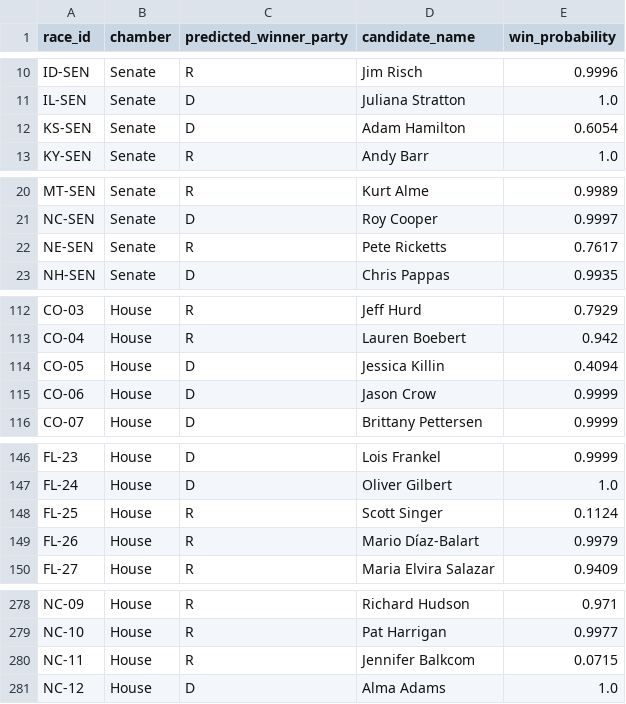
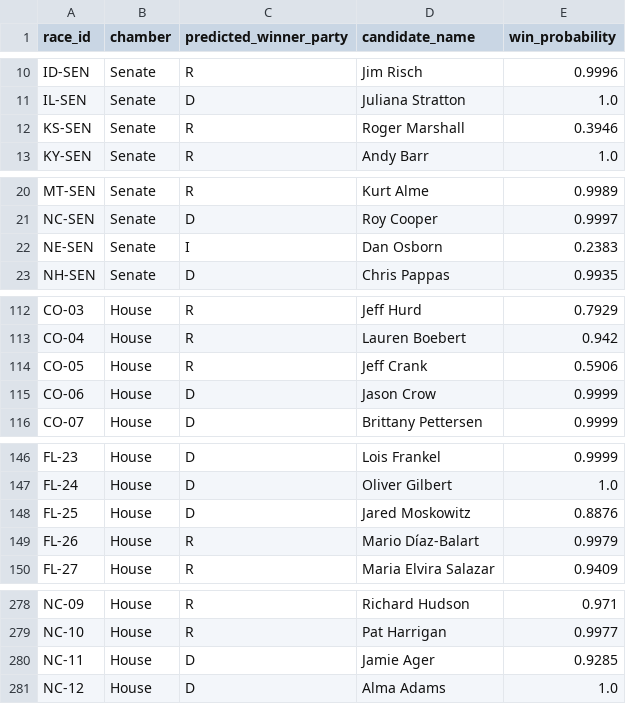
Before and after one commit to srivatsav-kannan/upset-desk, a CSV file: models/house_polls/submission/ev_full_congress.csv, drawn as a sheet; only a part is shown, gaps mark what is left out; the diff covers the shown part only.

```diff
--- a/models/house_polls/submission/ev_full_congress.csv
+++ b/models/house_polls/submission/ev_full_congress.csv
@@ -11,3 +11,3 @@ ID-SEN,Senate,R,Jim Risch,0.9996
 IL-SEN,Senate,D,Juliana Stratton,1.0
-KS-SEN,Senate,D,Adam Hamilton,0.6054
+KS-SEN,Senate,R,Roger Marshall,0.3946
 KY-SEN,Senate,R,Andy Barr,1.0
@@ -21,3 +21,3 @@ MT-SEN,Senate,R,Kurt Alme,0.9989
 NC-SEN,Senate,D,Roy Cooper,0.9997
-NE-SEN,Senate,R,Pete Ricketts,0.7617
+NE-SEN,Senate,I,Dan Osborn,0.2383
 NH-SEN,Senate,D,Chris Pappas,0.9935
@@ -113,3 +113,3 @@ CO-03,House,R,Jeff Hurd,0.7929
 CO-04,House,R,Lauren Boebert,0.942
-CO-05,House,D,Jessica Killin,0.4094
+CO-05,House,R,Jeff Crank,0.5906
 CO-06,House,D,Jason Crow,0.9999
@@ -147,3 +147,3 @@ FL-23,House,D,Lois Frankel,0.9999
 FL-24,House,D,Oliver Gilbert,1.0
-FL-25,House,R,Scott Singer,0.1124
+FL-25,House,D,Jared Moskowitz,0.8876
 FL-26,House,R,Mario Díaz-Balart,0.9979
@@ -279,3 +279,3 @@ NC-09,House,R,Richard Hudson,0.971
 NC-10,House,R,Pat Harrigan,0.9977
-NC-11,House,R,Jennifer Balkcom,0.0715
+NC-11,House,D,Jamie Ager,0.9285
 NC-12,House,D,Alma Adams,1.0
```
Also changed, not shown: 3 edited cells elsewhere in this file, models/ensemble/results/model_vs_kalshi.csv, models/house_polls/results/model_vs_kalshi.csv, 29 other files.
